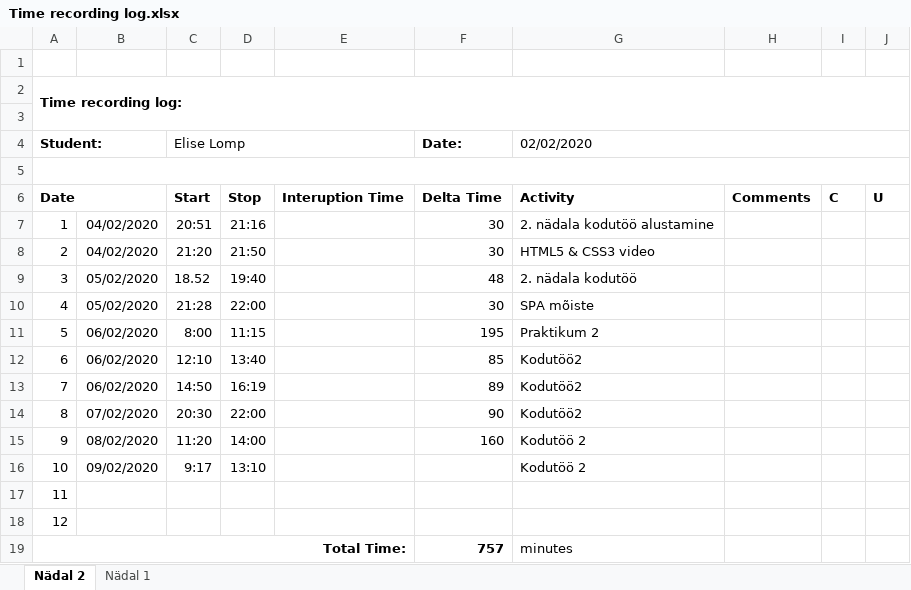
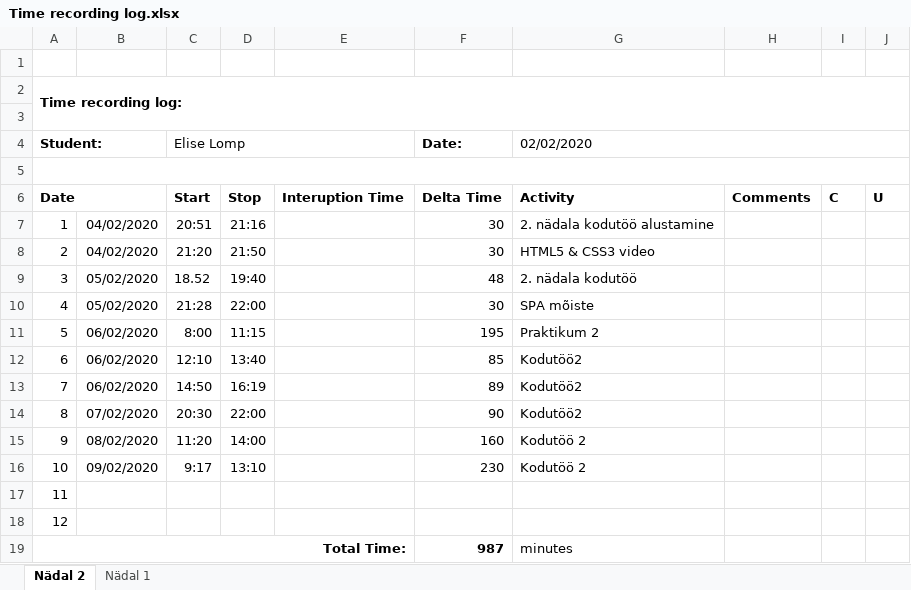
Before and after one commit to ellomp/Homework1-3, an Excel workbook: Homework1-3/Time recording log.xlsx, sheet Nädal 2, drawn as a sheet; values as stored, in another font and other column widths than the file's, no borders; the diff names each change by its address in the sheet, - before the commit and + after, or states it on an @@ line.

Commit message:
Time log update

```diff
--- a/Homework1-3/Time recording log.xlsx (sheet Nädal 2)
+++ b/Homework1-3/Time recording log.xlsx (sheet Nädal 2)
-F16 (Date:): (empty)
+F16 (Date:): 230
-F19 (Date:): 757
+F19 (Date:): 987
```
